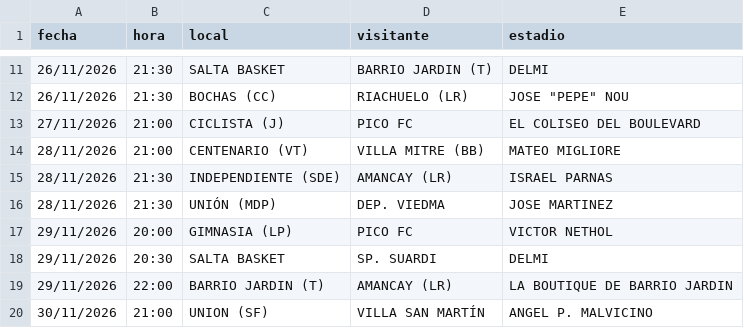
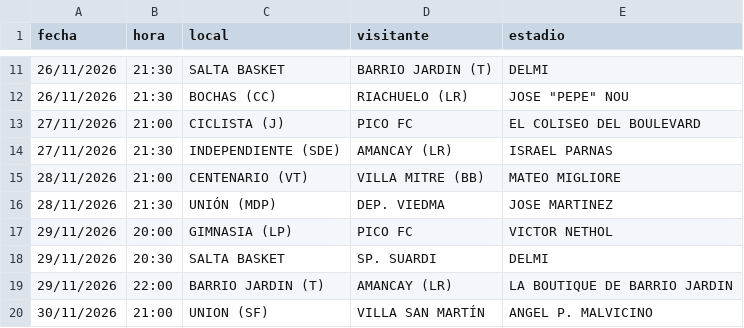
Before and after one commit to Lucasellero/liga_argentina, a CSV file: docs/liga_argentina/fixture_upcoming.csv, drawn as a sheet; only a part is shown, gaps mark what is left out.

```diff
--- a/docs/liga_argentina/fixture_upcoming.csv
+++ b/docs/liga_argentina/fixture_upcoming.csv
@@ -13,4 +13,4 @@
 27/11/2026,21:00,CICLISTA (J),PICO FC,EL COLISEO DEL BOULEVARD
+27/11/2026,21:30,INDEPENDIENTE (SDE),AMANCAY (LR),ISRAEL PARNAS
 28/11/2026,21:00,CENTENARIO (VT),VILLA MITRE (BB),MATEO MIGLIORE
-28/11/2026,21:30,INDEPENDIENTE (SDE),AMANCAY (LR),ISRAEL PARNAS
 28/11/2026,21:30,UNIÓN (MDP),DEP. VIEDMA,JOSE MARTINEZ
```
Also changed, not shown: docs/liga_nacional/fixture_upcoming.csv, docs/liga_proximo/fixture_upcoming.csv.
